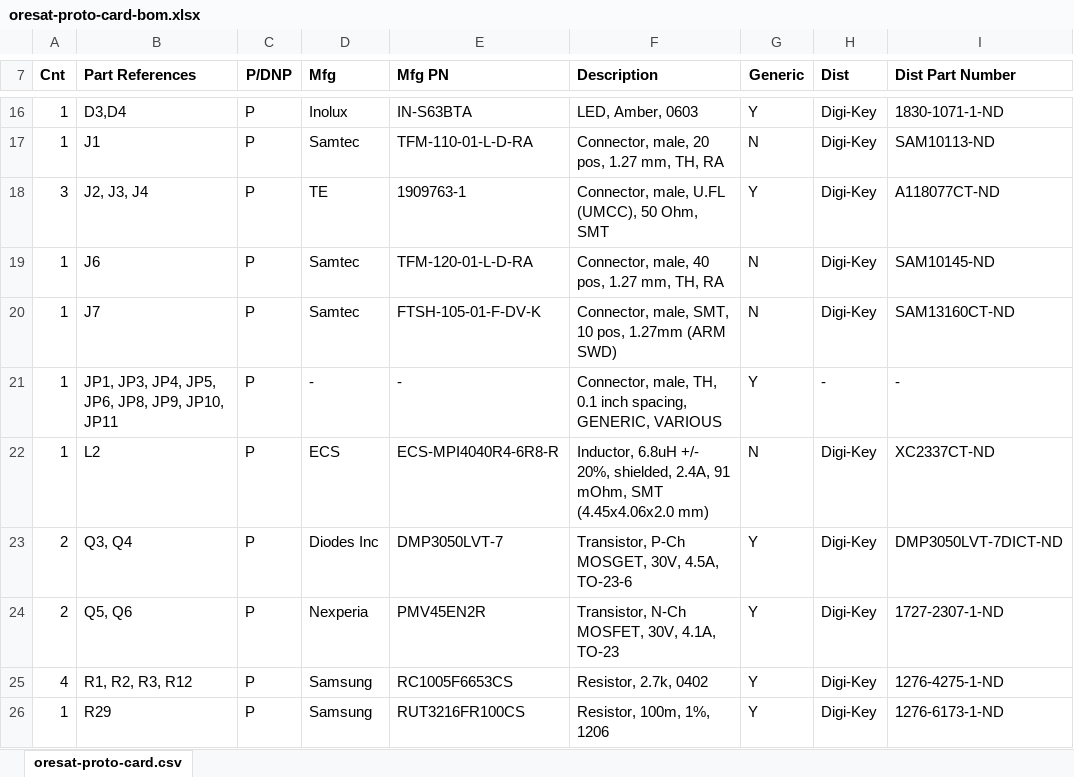
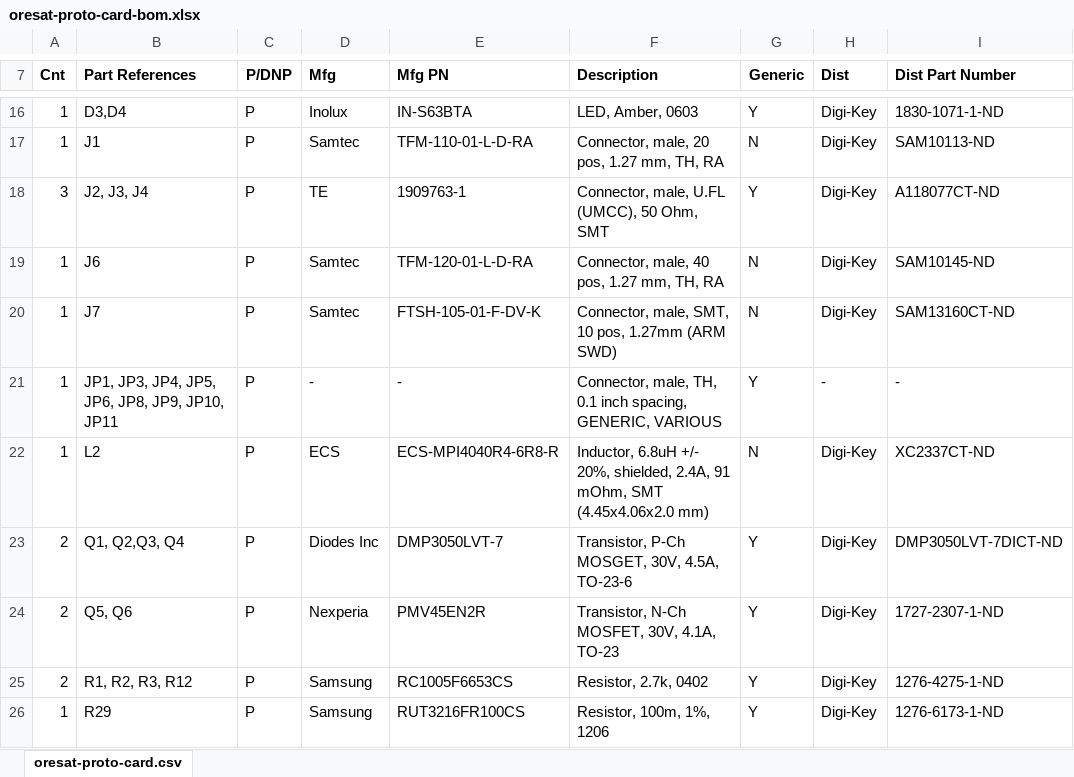
Before and after one commit to oresat/oresat-proto-card, an Excel workbook: oresat-proto-card-bom.xlsx, sheet oresat-proto-card.csv, drawn as a sheet; only a part is shown, gaps mark what is left out; values as stored, in another font and other column widths than the file's, no borders; charts and pictures not drawn; the diff covers the shown part only; the diff names each change by its address in the sheet, - before the commit and + after, or states it on an @@ line.

```diff
--- a/oresat-proto-card-bom.xlsx (sheet oresat-proto-card.csv)
+++ b/oresat-proto-card-bom.xlsx (sheet oresat-proto-card.csv)
-B23 (Part References): Q3, Q4
+B23 (Part References): Q1, Q2,Q3, Q4
-A25 (Cnt): 4
+A25 (Cnt): 2
```
Also changed, not shown: 2 added rows, 1 removed row and 18 edited cells elsewhere in this sheet, charts or pictures, 3 other files.
